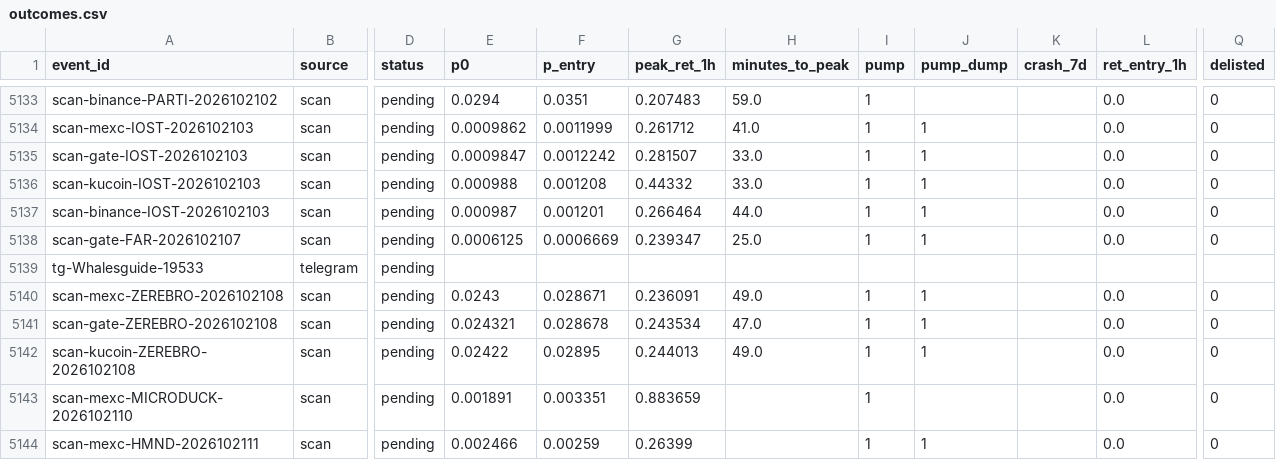
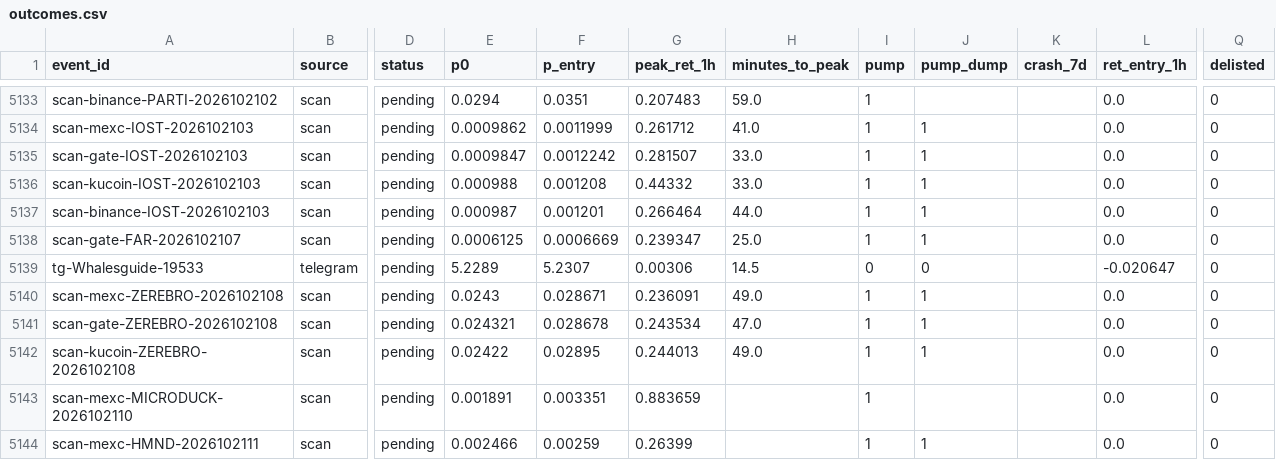
Before and after one commit to ShouvikRaj/pump-dump-detector, a CSV file: crypto/outcomes.csv, drawn as a sheet; only a part is shown, gaps mark what is left out; the diff names each change by its address in the sheet, - before the commit and + after, or states it on an @@ line.

```diff
--- a/crypto/outcomes.csv
+++ b/crypto/outcomes.csv
-E5139 (p0): (empty)
+E5139 (p0): 5.2289
-F5139 (p_entry): (empty)
+F5139 (p_entry): 5.2307
-G5139 (peak_ret_1h): (empty)
+G5139 (peak_ret_1h): 0.00306
-H5139 (minutes_to_peak): (empty)
+H5139 (minutes_to_peak): 14.5
-I5139 (pump): (empty)
+I5139 (pump): 0
-J5139 (pump_dump): (empty)
+J5139 (pump_dump): 0
-L5139 (ret_entry_1h): (empty)
+L5139 (ret_entry_1h): -0.020647
-Q5139 (delisted): (empty)
+Q5139 (delisted): 0
```
Also changed, not shown: crypto/telegram/channels.csv, 2 other files.
